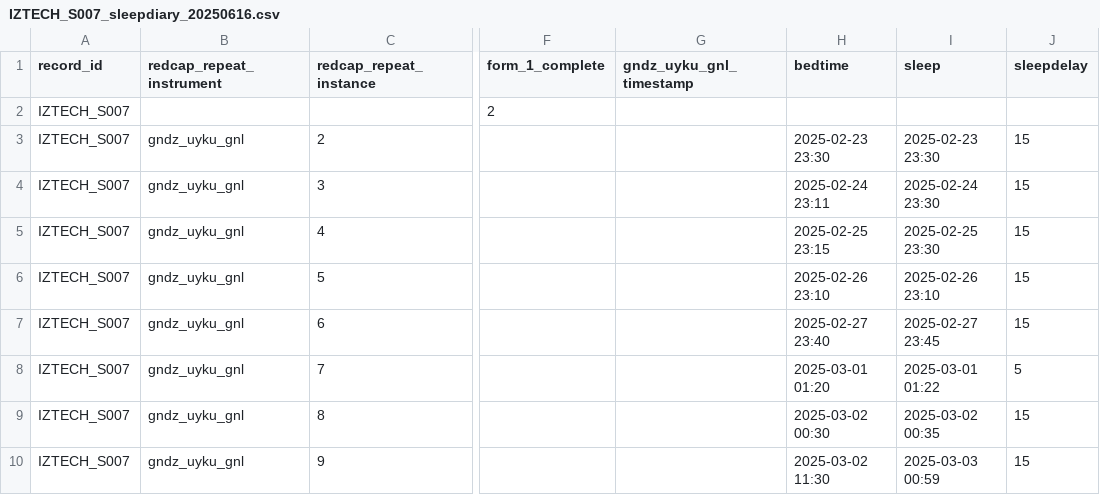
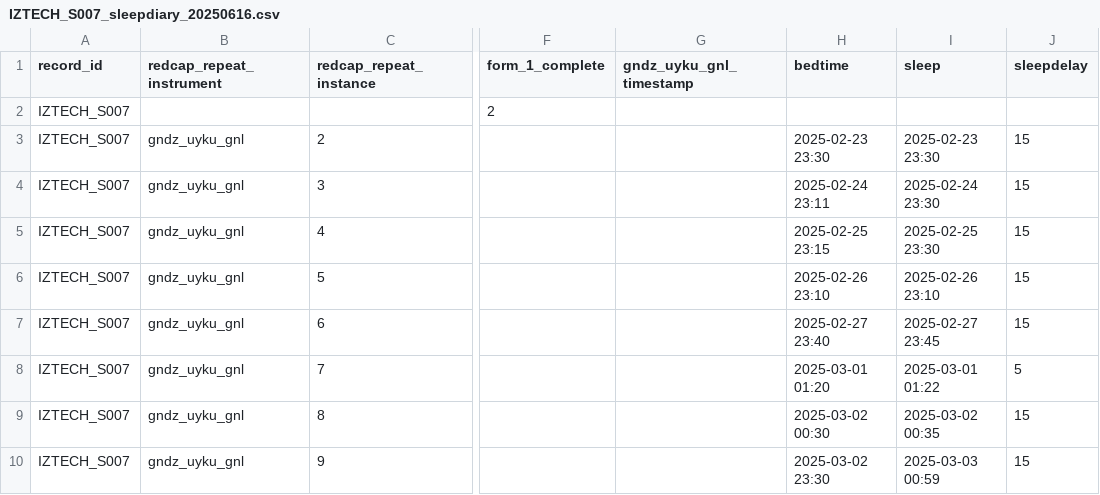
Before and after one commit to MeLiDosProject/DidikogluEtAl_Dataset_2025, a CSV file: data/raw/individual/IZTECH_S007/continuous/sleepdiary/IZTECH_S007_sleepdiary_20250616.csv, drawn as a sheet; only a part is shown, gaps mark what is left out; the diff names each change by its address in the sheet, - before the commit and + after, or states it on an @@ line.

Commit message:
corrected sleep data

```diff
--- a/data/raw/individual/IZTECH_S007/continuous/sleepdiary/IZTECH_S007_sleepdiary_20250616.csv
+++ b/data/raw/individual/IZTECH_S007/continuous/sleepdiary/IZTECH_S007_sleepdiary_20250616.csv
-H10 (bedtime): 2025-03-02 11:30
+H10 (bedtime): 2025-03-02 23:30
```
Also changed, not shown: data/raw/individual/IZTECH_S014/continuous/sleepdiary/IZTECH_S014_sleepdiary_20250616.csv, 1 other file.
